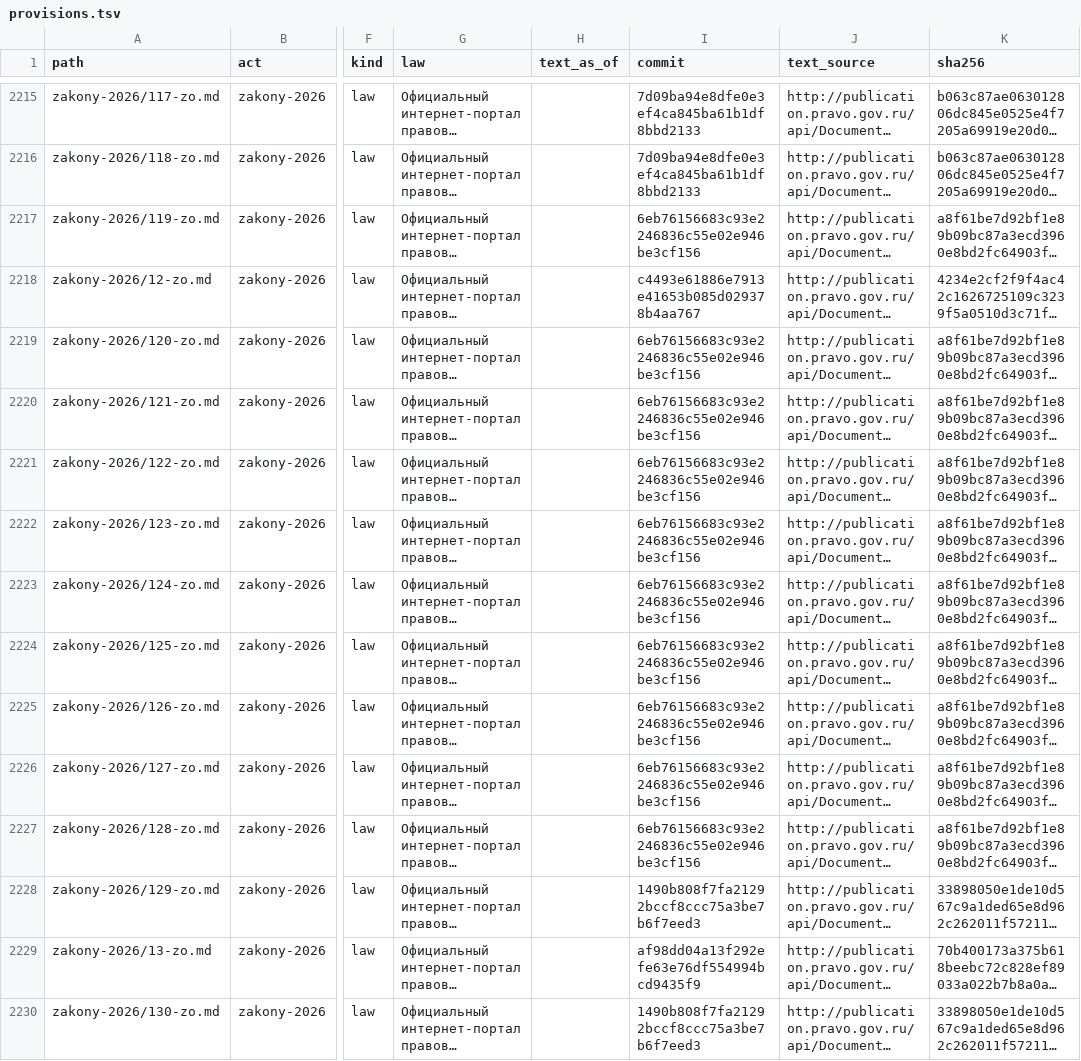
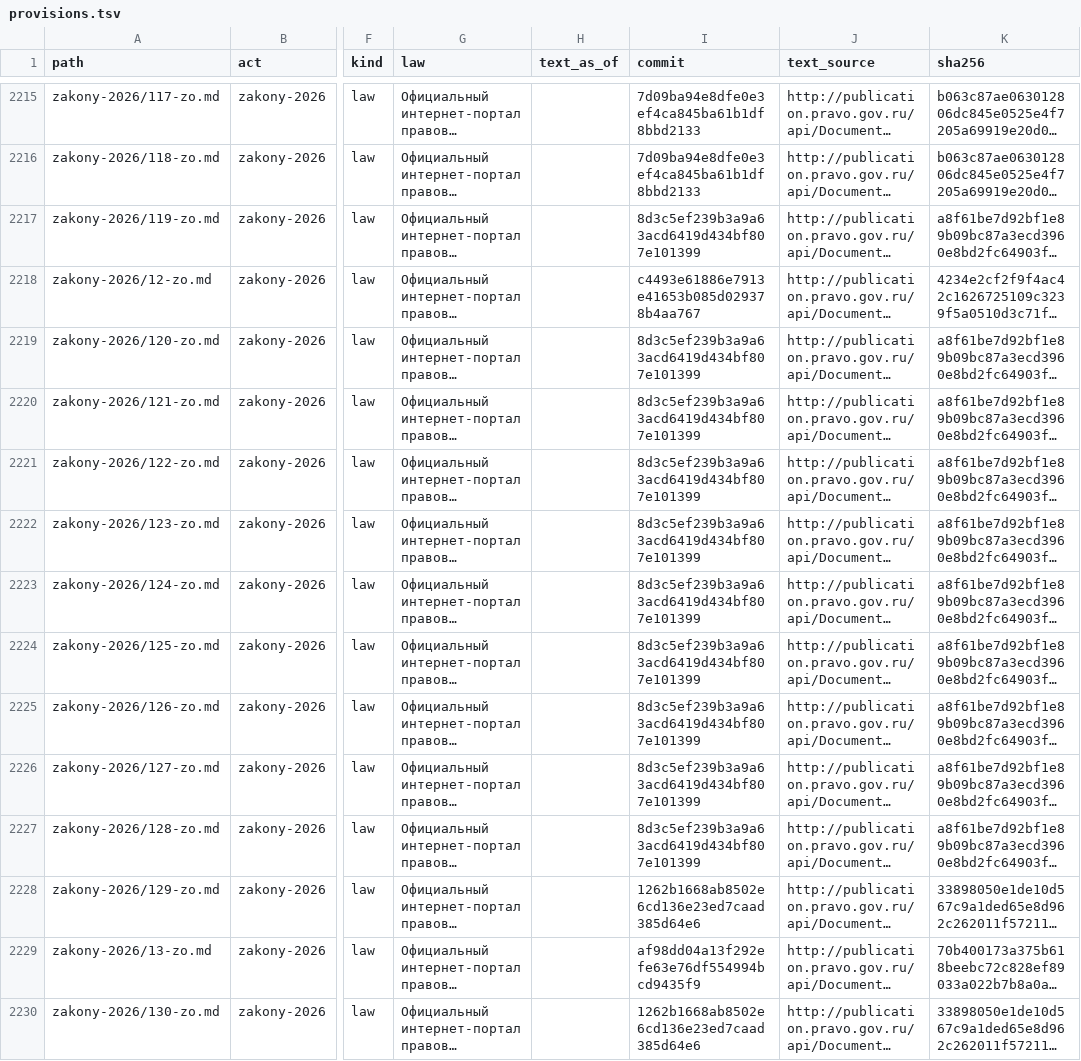
Before and after one commit to lexifina/russia-chelyabinsk-law, a TSV file: data/provisions.tsv, drawn as a sheet; only a part is shown, gaps mark what is left out; long unchanged cells end in …; the diff covers the shown part only; the diff names each change by its address in the sheet, - before the commit and + after, or states it on an @@ line.

```diff
--- a/data/provisions.tsv
+++ b/data/provisions.tsv
-I2217 (commit): 6eb76156683c93e2246836c55e02e946be3cf156
+I2217 (commit): 8d3c5ef239b3a9a63acd6419d434bf807e101399
-I2219:I2227 (commit): 6eb76156683c93e2246836c55e02e946be3cf156
+I2219:I2227 (commit): 8d3c5ef239b3a9a63acd6419d434bf807e101399
-I2228 (commit): 1490b808f7fa21292bccf8ccc75a3be7b6f7eed3
+I2228 (commit): 1262b1668ab8502e6cd136e23ed7caad385d64e6
-I2230 (commit): 1490b808f7fa21292bccf8ccc75a3be7b6f7eed3
+I2230 (commit): 1262b1668ab8502e6cd136e23ed7caad385d64e6
```
Also changed, not shown: 2 added rows and 16 edited cells elsewhere in this file, data/commits.csv, data/laws.csv, 6 other files.
